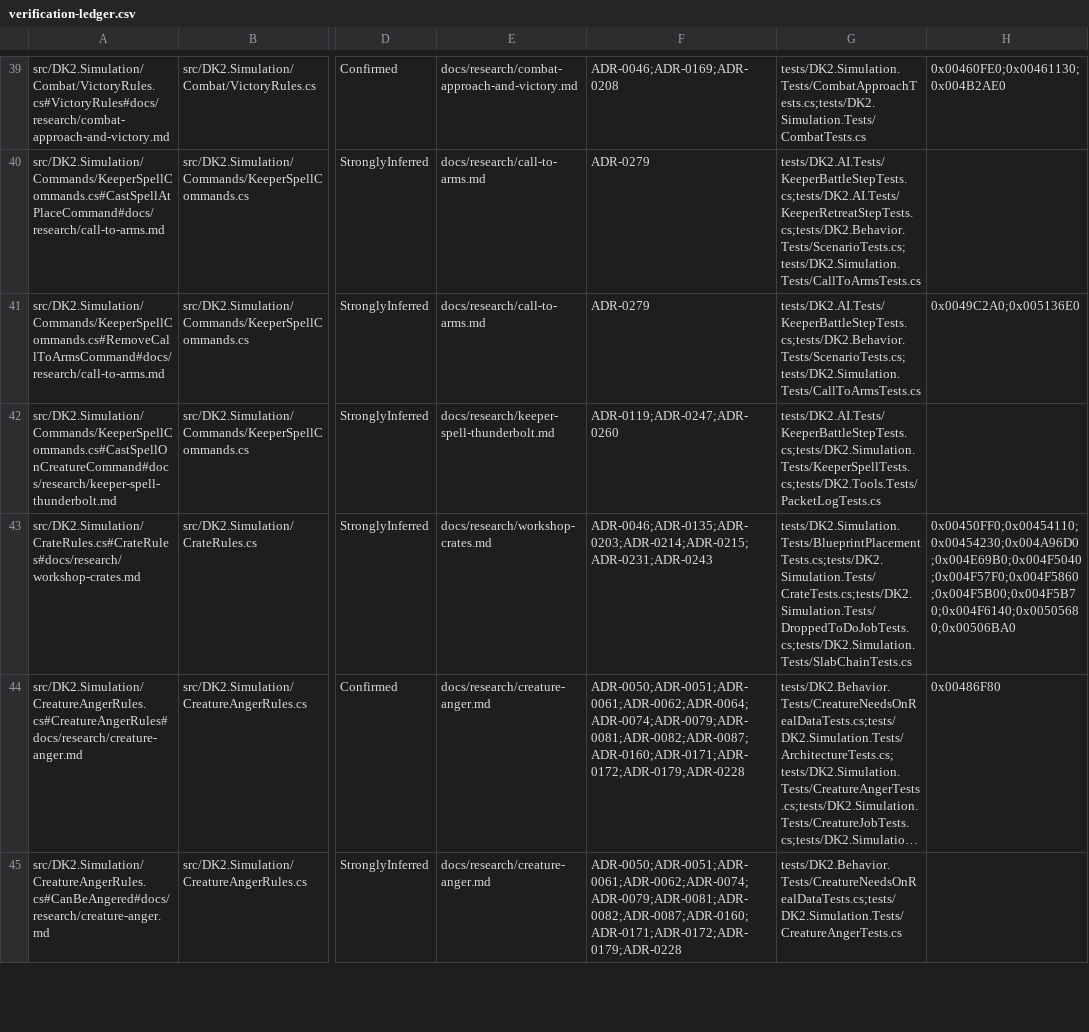
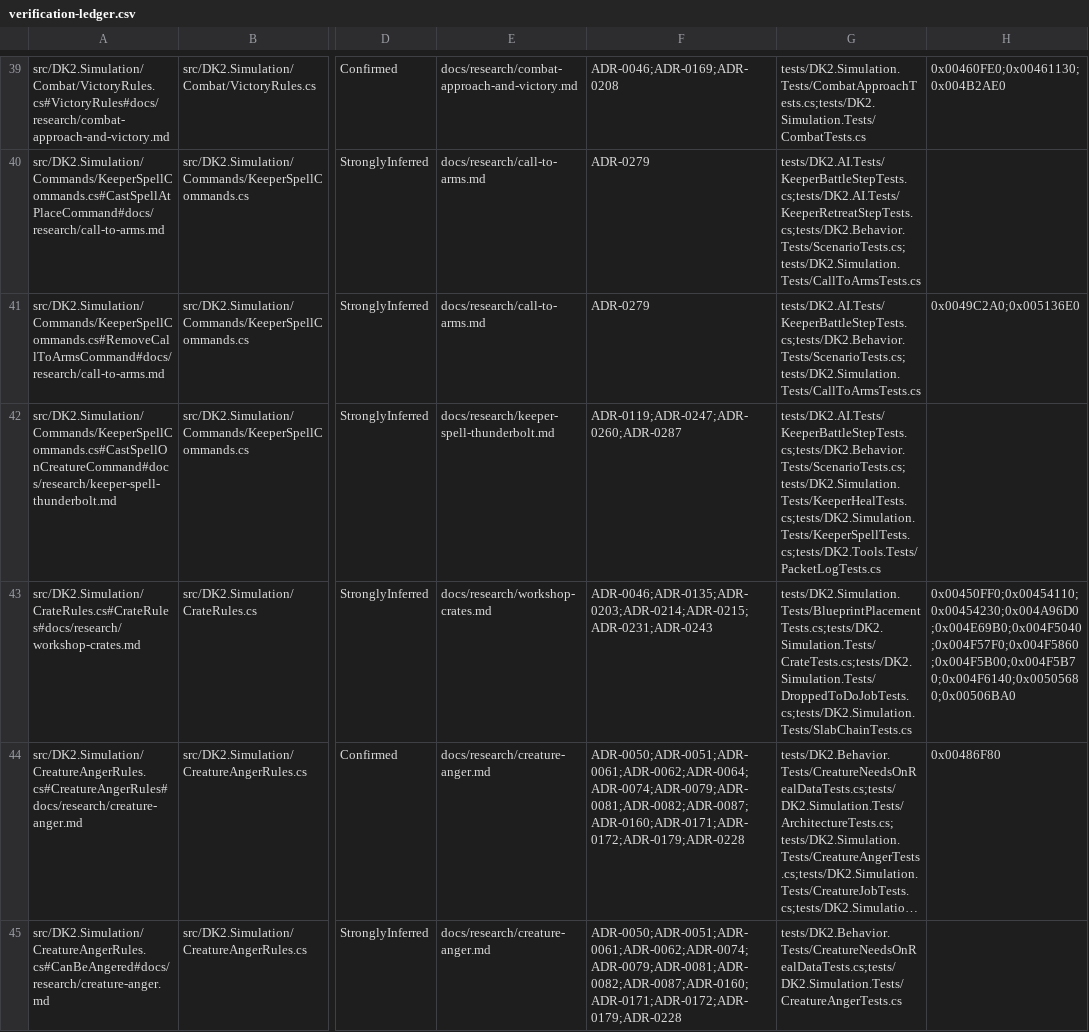
Before and after one commit to franjom/netherhold, a CSV file: docs/verification-ledger.csv, drawn as a sheet; only a part is shown, gaps mark what is left out; long unchanged cells end in …; the diff covers the shown part only; the diff names each change by its address in the sheet, - before the commit and + after, or states it on an @@ line.

```diff
--- a/docs/verification-ledger.csv
+++ b/docs/verification-ledger.csv
-F42: ADR-0119;ADR-0247;ADR-0260
+F42: ADR-0119;ADR-0247;ADR-0260;ADR-0287
-G42: tests/DK2.AI.Tests/KeeperBattleStepTests.cs;tests/DK2.Simulation.Tests/KeeperSpellTests.cs;tests/DK2.Tools.Tests/PacketLogTests.cs
+G42: tests/DK2.AI.Tests/KeeperBattleStepTests.cs;tests/DK2.Behavior.Tests/ScenarioTests.cs;tests/DK2.Simulation.Tests/KeeperHealTests.cs;tests/DK2.Simulation.Tests/KeeperSpellTests.cs;tests/DK2.Tools.Tests/PacketLogTests.cs
```
Also changed, not shown: 22 edited cells elsewhere in this file, 27 other files.
